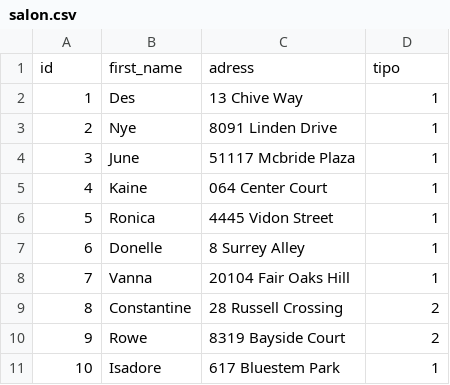
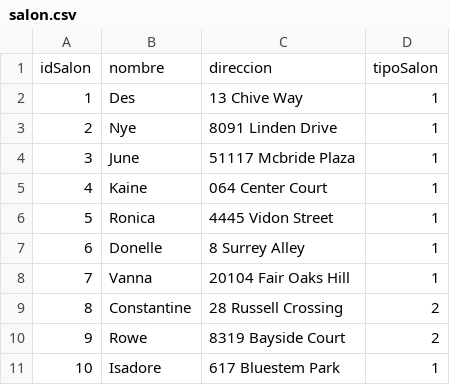
Before and after one commit to alidav173/parcialDos, a CSV file: PARCIAL2/salon.csv, drawn as a sheet.

```diff
--- a/PARCIAL2/salon.csv
+++ b/PARCIAL2/salon.csv
@@ -1,2 +1,2 @@
-id,first_name,adress,tipo
+idSalon,nombre,direccion,tipoSalon
 1,Des,13 Chive Way,1
```
Also changed, not shown: PARCIAL2/arcade.csv, PARCIAL2/juego.csv, 14 other files.
